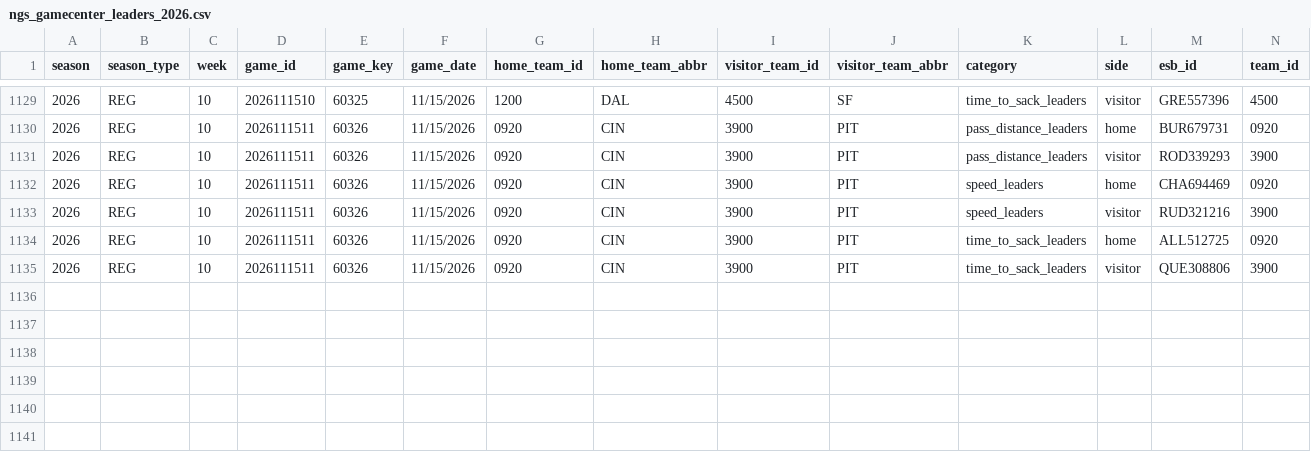
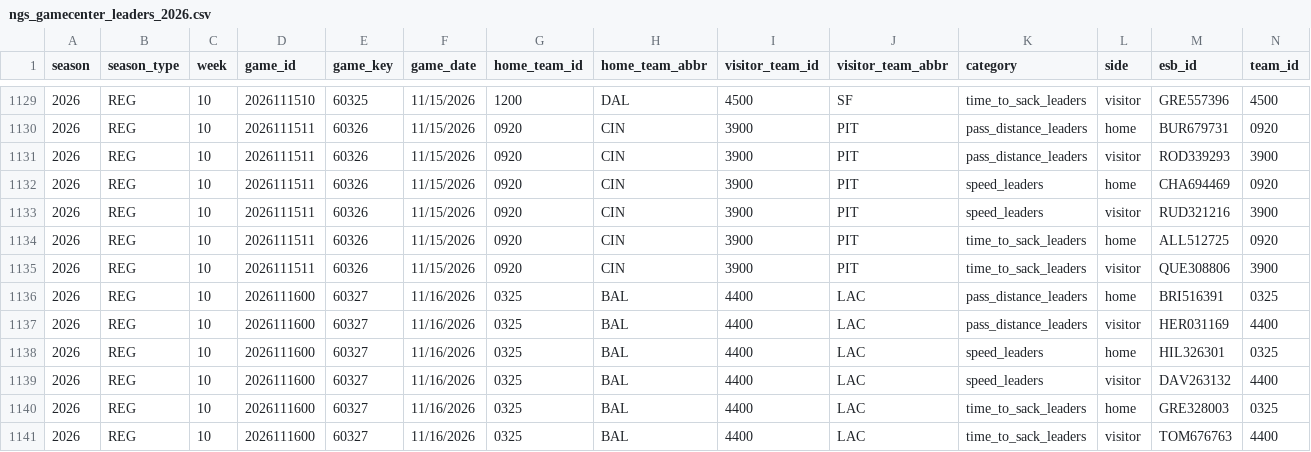
Before and after one commit to sportsdataverse/nfl-ngs-data, a CSV file: ngs/gamecenter_leaders/csv/ngs_gamecenter_leaders_2026.csv, drawn as a sheet; only a part is shown, gaps mark what is left out; rows hold the shown columns only; the diff names each change by its address in the sheet, - before the commit and + after, or states it on an @@ line.

```diff
--- a/ngs/gamecenter_leaders/csv/ngs_gamecenter_leaders_2026.csv
+++ b/ngs/gamecenter_leaders/csv/ngs_gamecenter_leaders_2026.csv
+row 1136: 2026 | REG | 10 | 2026111600 | 60327 | 11/16/2026 | 0325 | BAL | 4400 | LAC | pass_distance_leaders | home | BRI516391 | 0325
+row 1137: 2026 | REG | 10 | 2026111600 | 60327 | 11/16/2026 | 0325 | BAL | 4400 | LAC | pass_distance_leaders | visitor | HER031169 | 4400
+row 1138: 2026 | REG | 10 | 2026111600 | 60327 | 11/16/2026 | 0325 | BAL | 4400 | LAC | speed_leaders | home | HIL326301 | 0325
+row 1139: 2026 | REG | 10 | 2026111600 | 60327 | 11/16/2026 | 0325 | BAL | 4400 | LAC | speed_leaders | visitor | DAV263132 | 4400
+row 1140: 2026 | REG | 10 | 2026111600 | 60327 | 11/16/2026 | 0325 | BAL | 4400 | LAC | time_to_sack_leaders | home | GRE328003 | 0325
+row 1141: 2026 | REG | 10 | 2026111600 | 60327 | 11/16/2026 | 0325 | BAL | 4400 | LAC | time_to_sack_leaders | visitor | TOM676763 | 4400
```
Also changed, not shown: ngs/gamecenter_pass_rushers/csv/ngs_gamecenter_pass_rushers_2026.csv, ngs/gamecenter_receivers/csv/ngs_gamecenter_receivers_2026.csv, 40 other files.
